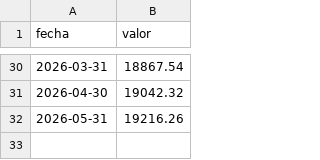
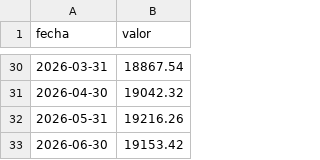
Before and after one commit to PedroTh31/Coyuntura-Pedro-Thill, a CSV file: data/_cache_swap_china.csv, drawn as a sheet; only a part is shown, gaps mark what is left out.

```diff
--- a/data/_cache_swap_china.csv
+++ b/data/_cache_swap_china.csv
@@ -32 +32,2 @@ fecha,valor
 2026-05-31,19216.26
+2026-06-30,19153.42
```
Also changed, not shown: 6 other files.
